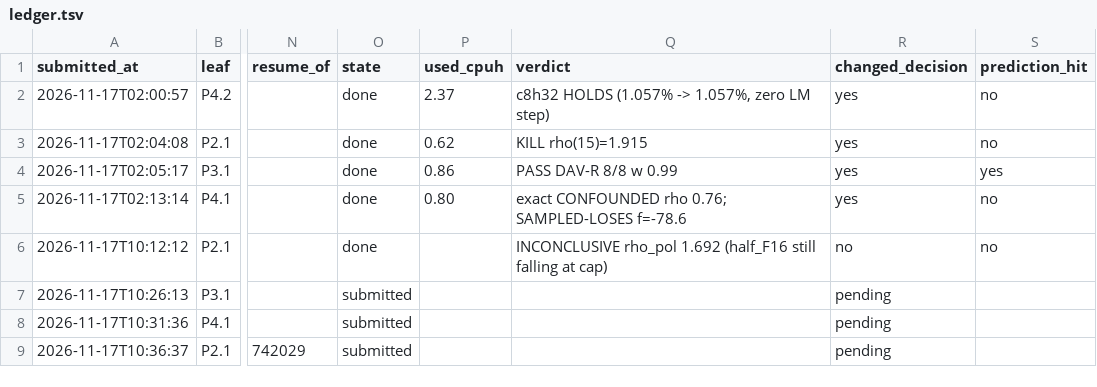
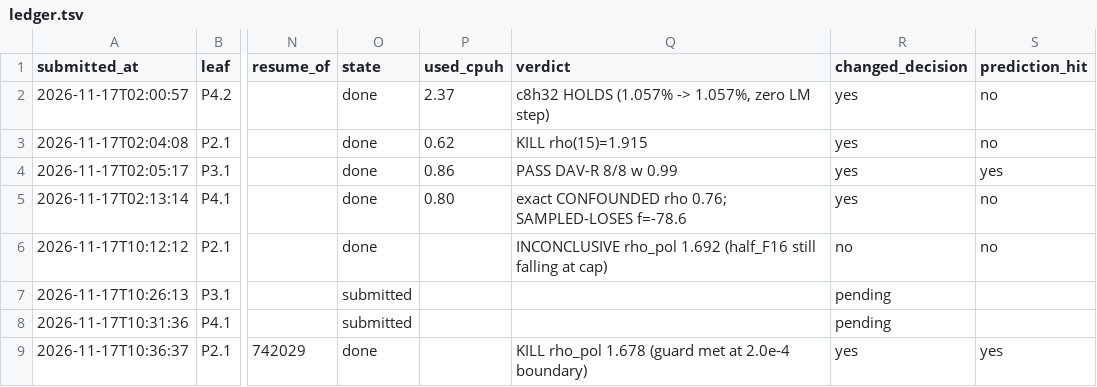
Before and after one commit to GoodStuff11/auto-researcher, a TSV file: brainstorms/nqs-lattice-fermions/compute/ledger.tsv, drawn as a sheet; only a part is shown, gaps mark what is left out; the diff names each change by its address in the sheet, - before the commit and + after, or states it on an @@ line.

```diff
--- a/brainstorms/nqs-lattice-fermions/compute/ledger.tsv
+++ b/brainstorms/nqs-lattice-fermions/compute/ledger.tsv
-O9 (state): submitted
+O9 (state): done
-Q9 (verdict): (empty)
+Q9 (verdict): KILL rho_pol 1.678 (guard met at 2.0e-4 boundary)
-R9 (changed_decision): pending
+R9 (changed_decision): yes
-S9 (prediction_hit): (empty)
+S9 (prediction_hit): yes
```
Also changed, not shown: 27 other files.
